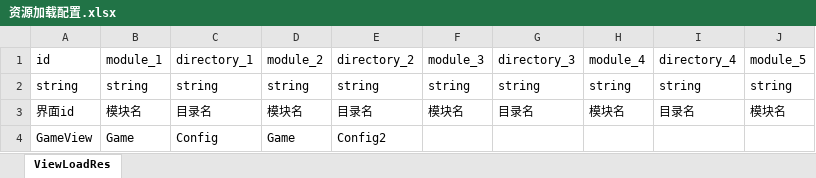
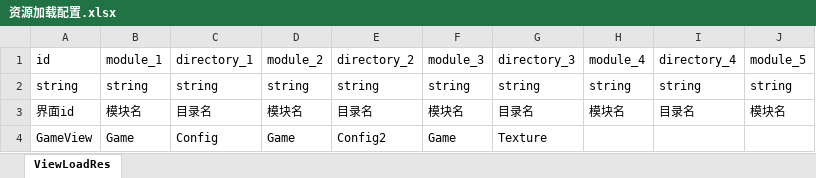
Before and after one commit to Sleepy-Ling/CocosGameFrame_3.x-_Excample, an Excel workbook: assets/配置/资源加载配置.xlsx, sheet ViewLoadRes, drawn as a sheet; values as stored, in another font and other column widths than the file's, no borders; the diff names each change by its address in the sheet, - before the commit and + after, or states it on an @@ line.

```diff
--- a/assets/配置/资源加载配置.xlsx (sheet ViewLoadRes)
+++ b/assets/配置/资源加载配置.xlsx (sheet ViewLoadRes)
-F4 (module_3): (empty)
+F4 (module_3): Game
-G4 (directory_3): (empty)
+G4 (directory_3): Texture
```
Also changed, not shown: 41 other files.
